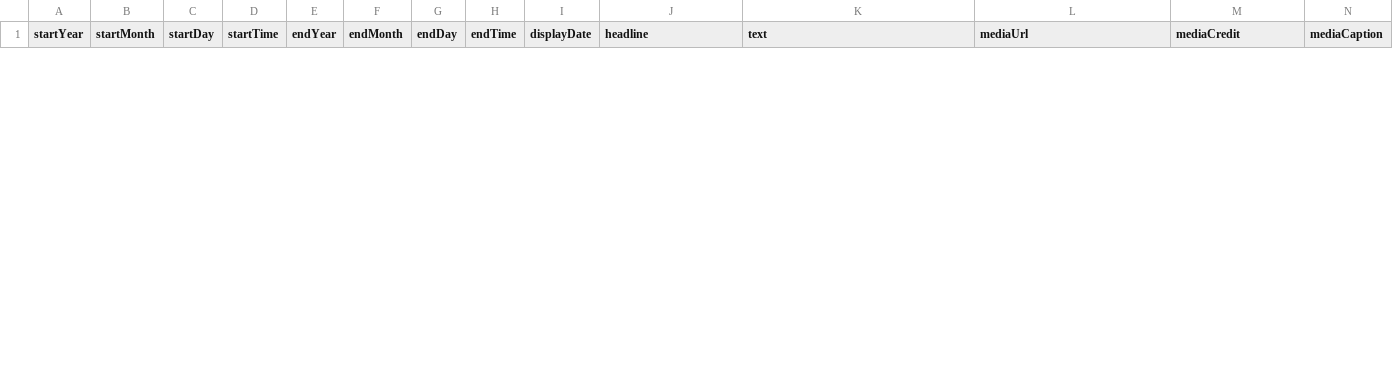
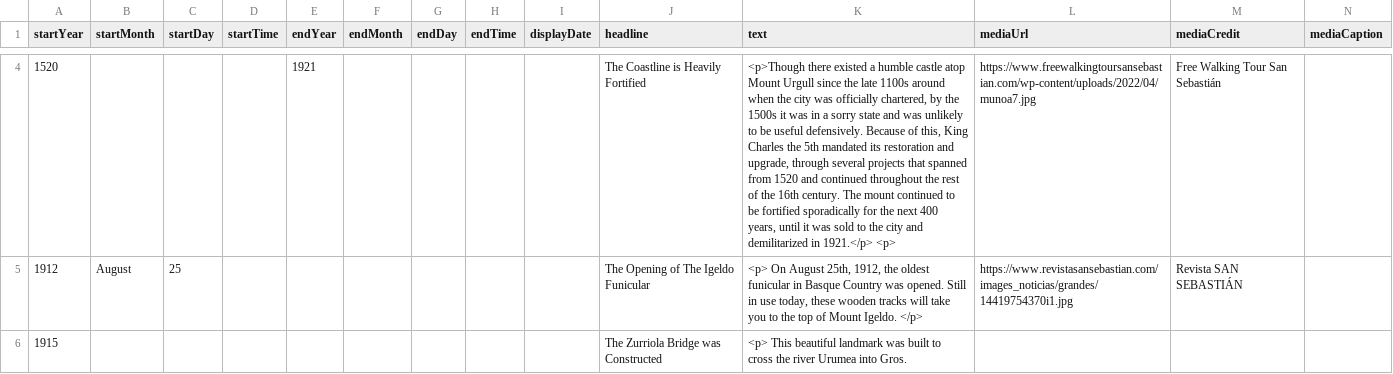
Before and after one commit to DeustoKom/MSGW25-template, a CSV file: docs/Donostia Natura/timeline-data.csv, drawn as a sheet; only a part is shown, gaps mark what is left out; rows hold the shown columns only; the diff covers the shown part only; the diff names each change by its address in the sheet, - before the commit and + after, or states it on an @@ line.

Commit message:
Add files via upload
first few sections done, test

```diff
--- a/docs/Donostia Natura/timeline-data.csv
+++ b/docs/Donostia Natura/timeline-data.csv
+row 4: 1520 |  |  |  | 1921 |  |  |  |  | The Coastline is Heavily Fortified | <p>Though there existed a humble castle atop Mount Urgull since the late 1100s around when the city was officially chartered, by the 1500s it was in a sorry state and was unlikely to be useful defensively. Because of this, King Charles the 5th mandated its restoration and upgrade, through several projects that spanned from 1520 and continued throughout the rest of the 16th century. The mount continued to be fortified sporadically for the next 400 years, until it was sold to the city and demilitarized in 1921.</p> <p> | https://www.freewalkingtoursansebastian.com/wp-content/uploads/2022/04/munoa7.jpg | Free Walking Tour San Sebastián
+row 5: 1912 | August | 25 |  |  |  |  |  |  | The Opening of The Igeldo Funicular | <p> On August 25th, 1912, the oldest funicular in Basque Country was opened. Still in use today, these wooden tracks will take you to the top of Mount Igeldo. </p> | https://www.revistasansebastian.com/images_noticias/grandes/14419754370i1.jpg | Revista SAN SEBASTIÁN
+row 6: 1915 |  |  |  |  |  |  |  |  | The Zurriola Bridge was Constructed | <p> This beautiful landmark was built to cross the river Urumea into Gros.
```
Also changed, not shown: 2 added rows and 1 removed row elsewhere in this file.
